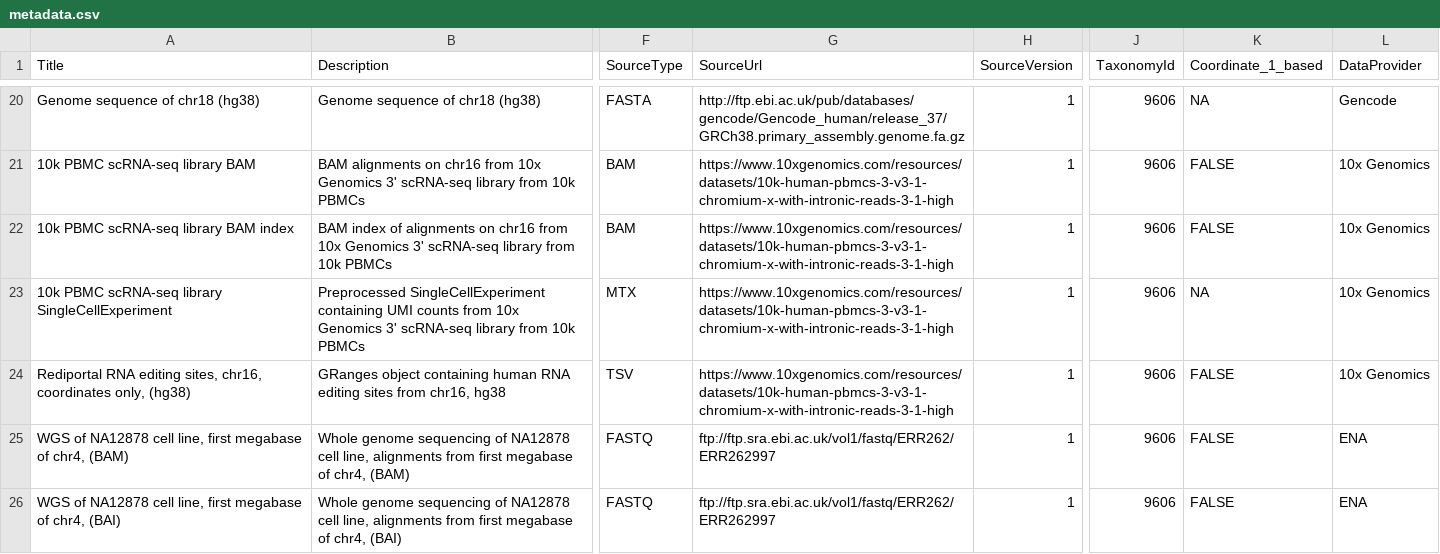
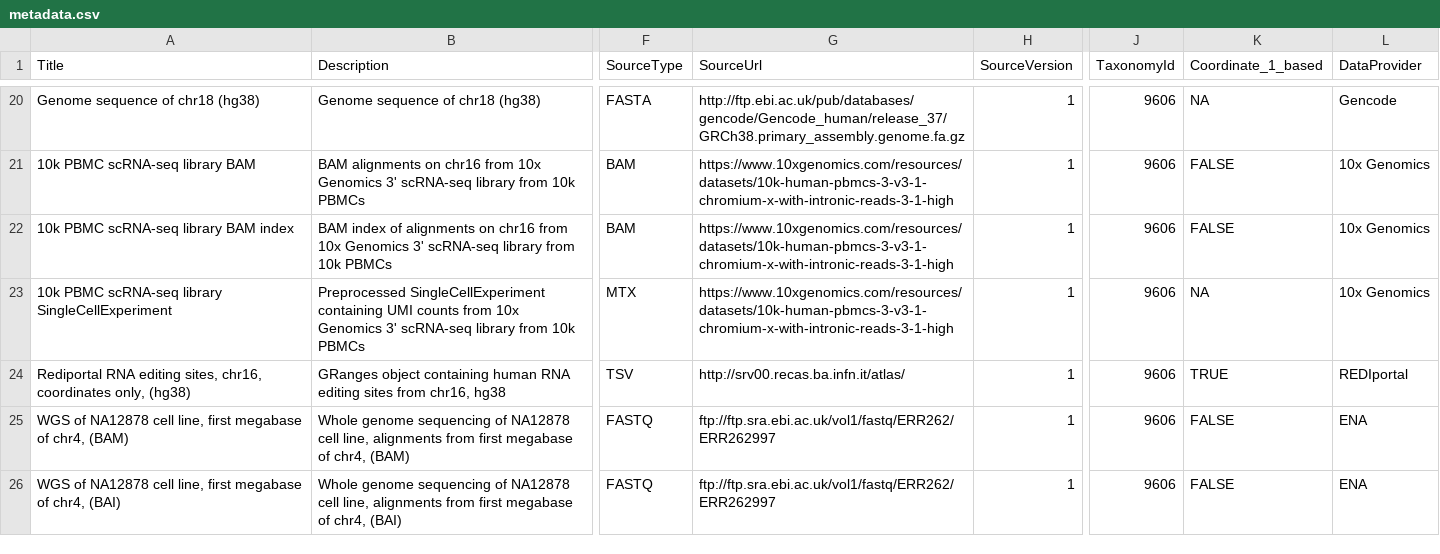
Before and after one commit to bioc/raerdata, a CSV file: inst/extdata/metadata.csv, drawn as a sheet; only a part is shown, gaps mark what is left out; the diff names each change by its address in the sheet, - before the commit and + after, or states it on an @@ line.

Commit message:
10x -> Rediportal

```diff
--- a/inst/extdata/metadata.csv
+++ b/inst/extdata/metadata.csv
-G24 (SourceUrl): https://www.10xgenomics.com/resources/datasets/10k-human-pbmcs-3-v3-1-chromium-x-with-intronic-reads-3-1-high
+G24 (SourceUrl): http://srv00.recas.ba.infn.it/atlas/
-K24 (Coordinate_1_based): FALSE
+K24 (Coordinate_1_based): TRUE
-L24 (DataProvider): 10x Genomics
+L24 (DataProvider): REDIportal
```
Also changed, not shown: 2 other files.
